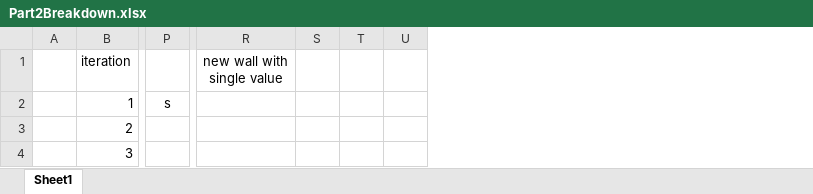
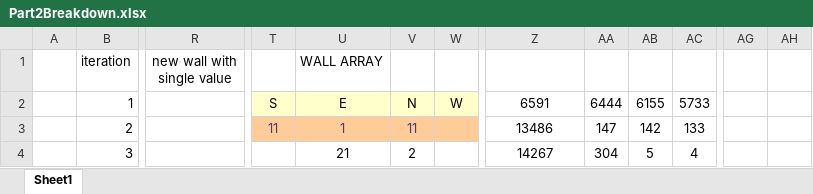
Before and after one commit to thomasbtatum/aoc2017-prob3, an Excel workbook: AdventOfCode2017Day3/notes/Part2Breakdown.xlsx, sheet Sheet1, drawn as a sheet; only a part is shown, gaps mark what is left out; values as stored, in another font and other column widths than the file's, no borders; charts and pictures not drawn; removed rows and columns are numbered as before the commit, all else as after; the diff covers the shown part only; the diff names each change by its address in the sheet, - before the commit and + after, or states it on an @@ line.

Commit message:
almost done - have to add the piece that adds from the wall lists

```diff
--- a/AdventOfCode2017Day3/notes/Part2Breakdown.xlsx (sheet Sheet1)
+++ b/AdventOfCode2017Day3/notes/Part2Breakdown.xlsx (sheet Sheet1)
-column P, row 2: s
+column R (new wall with single value), empty
+column T, rows 2-3: S | 11
+column U (WALL ARRAY), rows 2-4: E | 1 | 21
+column V, rows 2-4: N | 11 | 2
+column W, row 2: W
+column AG, empty
+column AH, empty
-Z1: new wall with single value
+Z1: (empty)
-Z2: (empty)
+Z2: 6591
-AA2: (empty)
+AA2: 6444
-AB2: (empty)
+AB2: 6155
-AC2: (empty)
+AC2: 5733
-Z3: (empty)
+Z3: 13486
-AA3: (empty)
+AA3: 147
-AB3: (empty)
+AB3: 142
-AC3: (empty)
+AC3: 133
-Z4: (empty)
+Z4: 14267
-AA4: (empty)
+AA4: 304
-AB4: (empty)
+AB4: 5
-AC4: (empty)
+AC4: 4
```
Also changed, not shown: 4 added columns, 78 edited cells and cell formats elsewhere in this sheet, charts or pictures, 1 other file.
